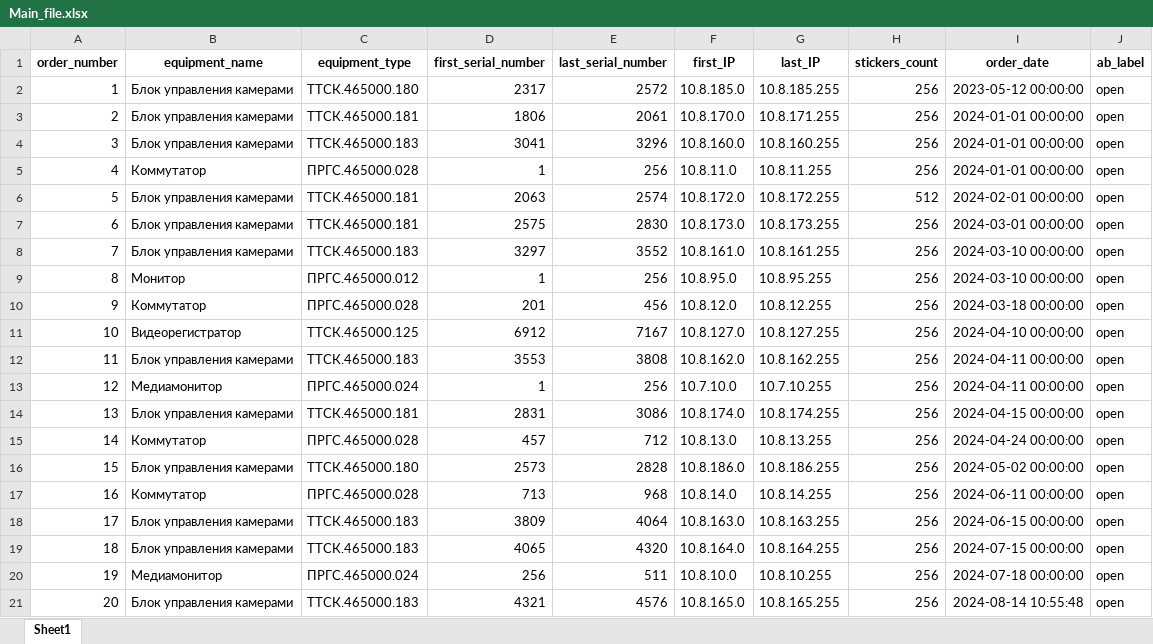
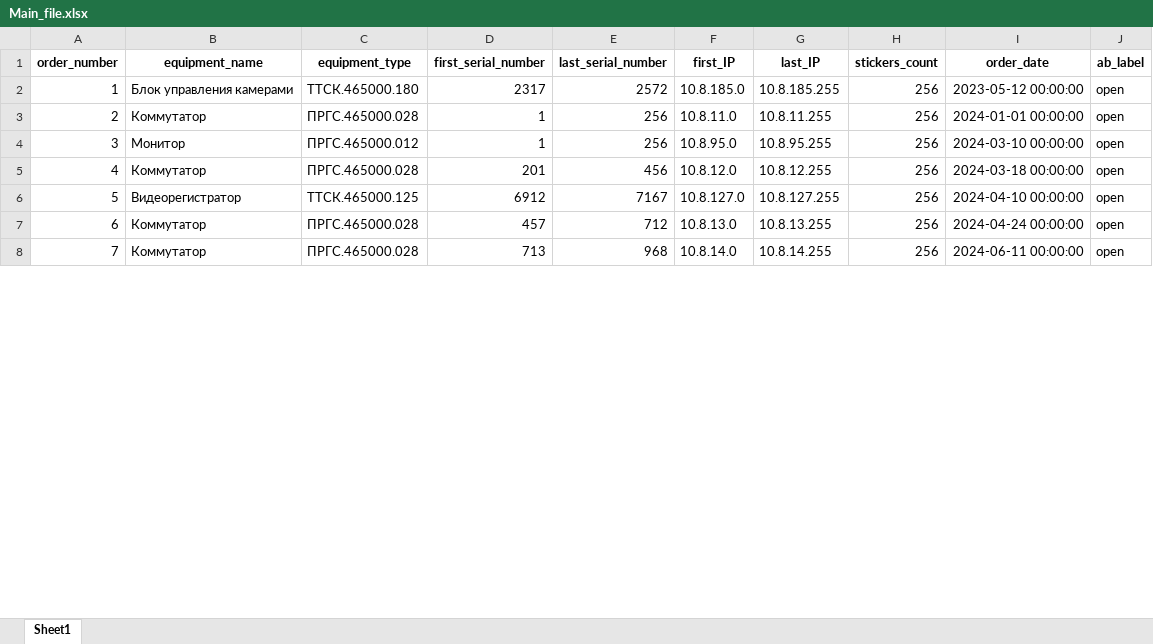
Before and after one commit to OlMotova/first_public_project, an Excel workbook: IP_calculation_Pro/Main_file.xlsx, sheet Sheet1, drawn as a sheet; only a part is shown; values as stored, in another font and other column widths than the file's, no borders; removed rows and columns are numbered as before the commit, all else as after; the diff covers the shown part only; the diff names each change by its address in the sheet, - before the commit and + after, or states it on an @@ line.

```diff
--- a/IP_calculation_Pro/Main_file.xlsx (sheet Sheet1)
+++ b/IP_calculation_Pro/Main_file.xlsx (sheet Sheet1)
-row 3: 2 | Блок управления камерами | ТТСК.465000.181 | 1806 | 2061 | 10.8.170.0 | 10.8.171.255 | 256 | 2024-01-01 00:00:00 | open
-row 4: 3 | Блок управления камерами | ТТСК.465000.183 | 3041 | 3296 | 10.8.160.0 | 10.8.160.255 | 256 | 2024-01-01 00:00:00 | open
@@ column A (order_number) renumbered between rows 3 and 14 @@
-row 6: 5 | Блок управления камерами | ТТСК.465000.181 | 2063 | 2574 | 10.8.172.0 | 10.8.172.255 | 512 | 2024-02-01 00:00:00 | open
-row 7: 6 | Блок управления камерами | ТТСК.465000.181 | 2575 | 2830 | 10.8.173.0 | 10.8.173.255 | 256 | 2024-03-01 00:00:00 | open
-row 8: 7 | Блок управления камерами | ТТСК.465000.183 | 3297 | 3552 | 10.8.161.0 | 10.8.161.255 | 256 | 2024-03-10 00:00:00 | open
-row 12: 11 | Блок управления камерами | ТТСК.465000.183 | 3553 | 3808 | 10.8.162.0 | 10.8.162.255 | 256 | 2024-04-11 00:00:00 | open
-row 13: 12 | Медиамонитор | ПРГС.465000.024 | 1 | 256 | 10.7.10.0 | 10.7.10.255 | 256 | 2024-04-11 00:00:00 | open
-row 14: 13 | Блок управления камерами | ТТСК.465000.181 | 2831 | 3086 | 10.8.174.0 | 10.8.174.255 | 256 | 2024-04-15 00:00:00 | open
-row 16: 15 | Блок управления камерами | ТТСК.465000.180 | 2573 | 2828 | 10.8.186.0 | 10.8.186.255 | 256 | 2024-05-02 00:00:00 | open
-row 18: 17 | Блок управления камерами | ТТСК.465000.183 | 3809 | 4064 | 10.8.163.0 | 10.8.163.255 | 256 | 2024-06-15 00:00:00 | open
-row 19: 18 | Блок управления камерами | ТТСК.465000.183 | 4065 | 4320 | 10.8.164.0 | 10.8.164.255 | 256 | 2024-07-15 00:00:00 | open
-row 20: 19 | Медиамонитор | ПРГС.465000.024 | 256 | 511 | 10.8.10.0 | 10.8.10.255 | 256 | 2024-07-18 00:00:00 | open
-row 21: 20 | Блок управления камерами | ТТСК.465000.183 | 4321 | 4576 | 10.8.165.0 | 10.8.165.255 | 256 | 2024-08-14 10:55:48 | open
```
Also changed, not shown: 1 added row, 21 removed rows and 26 edited cells elsewhere in this sheet, IP_calculation_Pro/equipment_database.xlsx, 4 other files.
